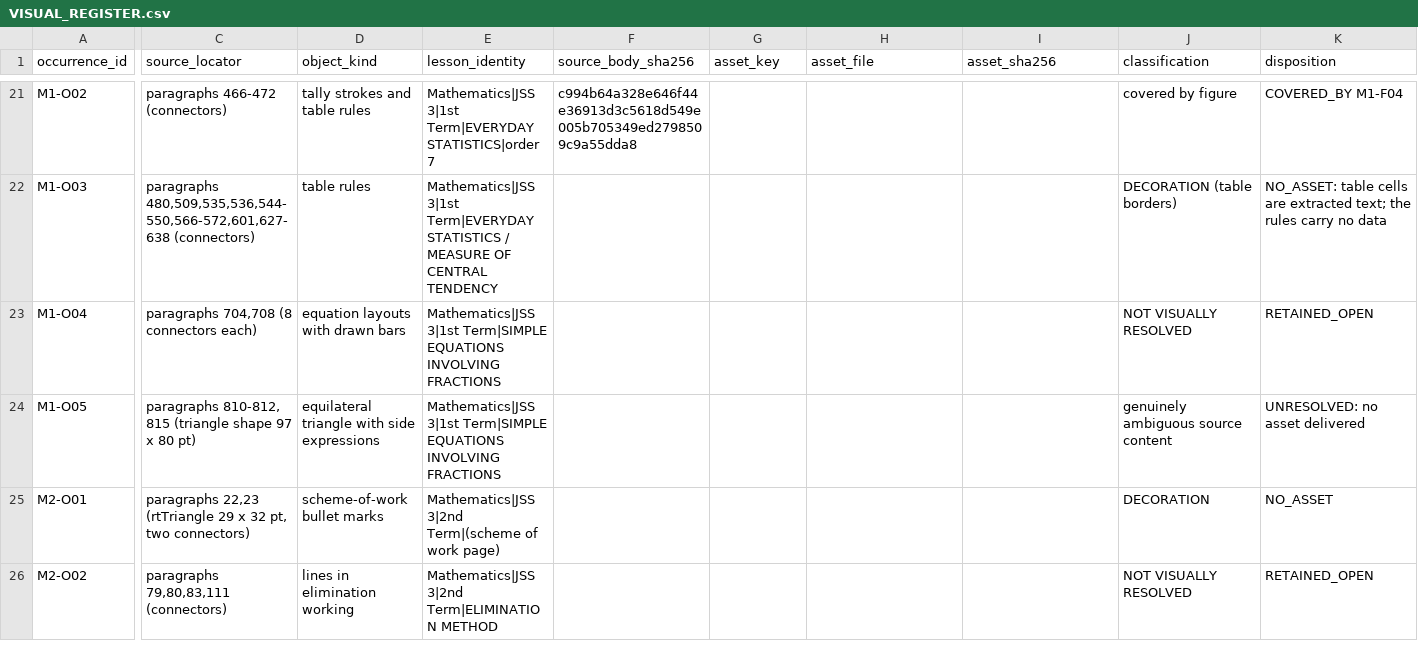
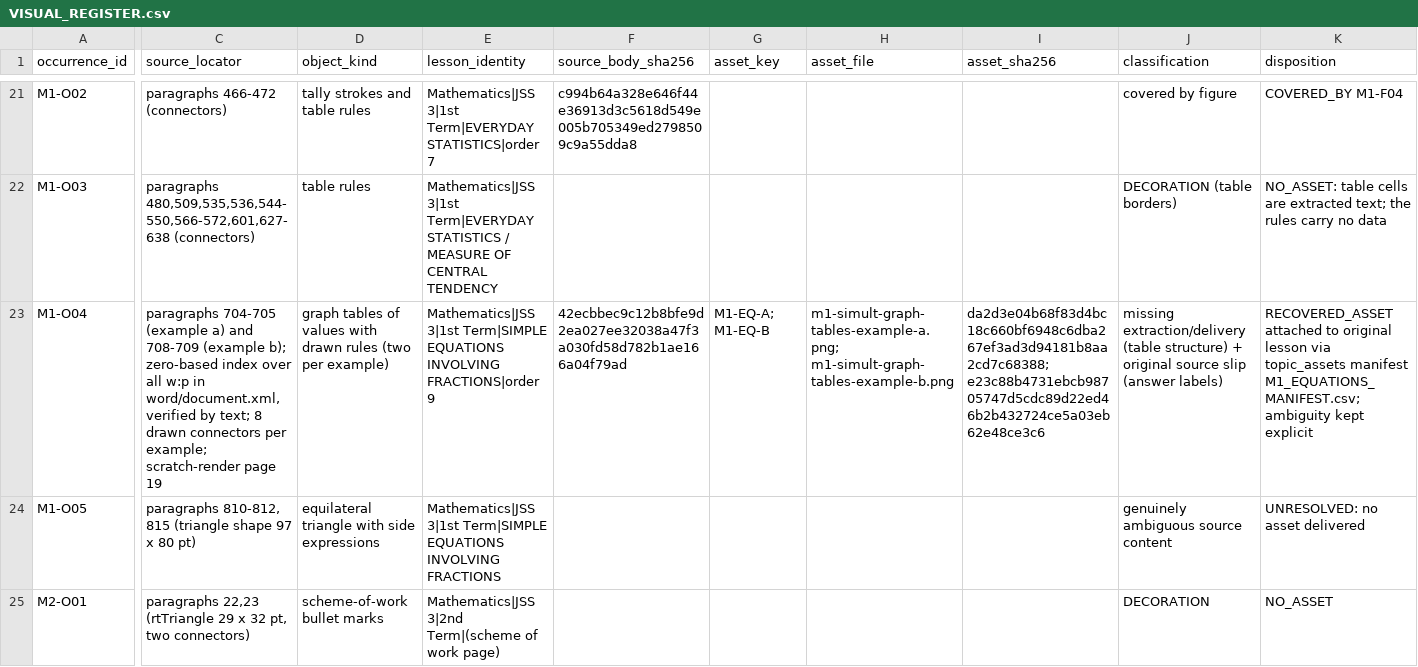
Before and after one commit to PDS-David/sts-school-app, a CSV file: docs/jss3/completion/V2_MATH/VISUAL_REGISTER.csv, drawn as a sheet; only a part is shown, gaps mark what is left out; the shorter side is filled out with more unchanged rows; the diff covers the shown part only; the diff names each change by its address in the sheet, - before the commit and + after, or states it on an @@ line.

```diff
--- a/docs/jss3/completion/V2_MATH/VISUAL_REGISTER.csv
+++ b/docs/jss3/completion/V2_MATH/VISUAL_REGISTER.csv
-C23 (source_locator): paragraphs 704,708 (8 connectors each)
+C23 (source_locator): paragraphs 704-705 (example a) and 708-709 (example b); zero-based index over all w:p in word/document.xml, verified by text; 8 drawn connectors per example; scratch-render page 19
-D23 (object_kind): equation layouts with drawn bars
+D23 (object_kind): graph tables of values with drawn rules (two per example)
-E23 (lesson_identity): …EQUATIONS INVOLVING FRACTIONS
+E23 (lesson_identity): …EQUATIONS INVOLVING FRACTIONS|order 9
-F23 (source_body_sha256): (empty)
+F23 (source_body_sha256): 42ecbbec9c12b8bfe9d2ea027ee32038a47f3a030fd58d782b1ae166a04f79ad
-G23 (asset_key): (empty)
+G23 (asset_key): M1-EQ-A; M1-EQ-B
-H23 (asset_file): (empty)
+H23 (asset_file): m1-simult-graph-tables-example-a.png; m1-simult-graph-tables-example-b.png
-I23 (asset_sha256): (empty)
+I23 (asset_sha256): da2d3e04b68f83d4bc18c660bf6948c6dba267ef3ad3d94181b8aa2cd7c68388; e23c88b4731ebcb98705747d5cdc89d22ed46b2b432724ce5a03eb62e48ce3c6
-J23 (classification): NOT VISUALLY RESOLVED
+J23 (classification): missing extraction/delivery (table structure) + original source slip (answer labels)
-K23 (disposition): RETAINED_OPEN
+K23 (disposition): RECOVERED_ASSET attached to original lesson via topic_assets manifest M1_EQUATIONS_MANIFEST.csv; ambiguity kept explicit
```
Also changed, not shown: 3 edited cells elsewhere in this file, 9 other files.
